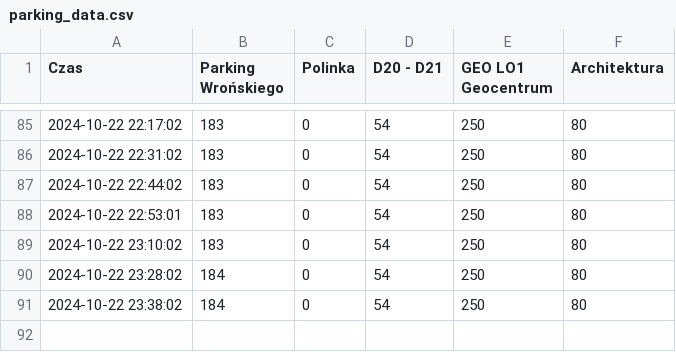
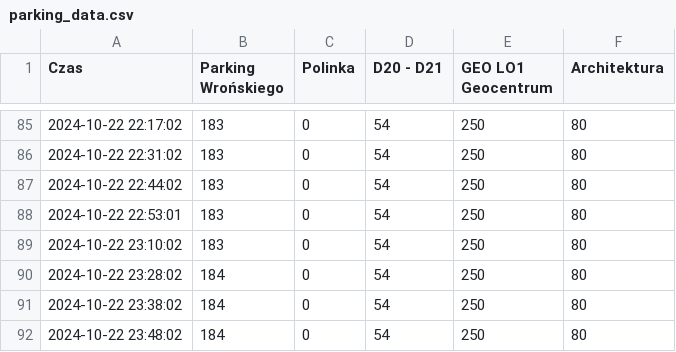
Before and after one commit to AdamDomachowski1/iParking_PWr_Monitor, a CSV file: parking_data.csv, drawn as a sheet; only a part is shown, gaps mark what is left out.

```diff
--- a/parking_data.csv
+++ b/parking_data.csv
@@ -91 +91,2 @@ Czas,Parking Wrońskiego,Polinka,D20 - D21,GEO LO1 Geocentrum,Architektura
 2024-10-22 23:38:02,184,0,54,250,80
+2024-10-22 23:48:02,184,0,54,250,80
```
